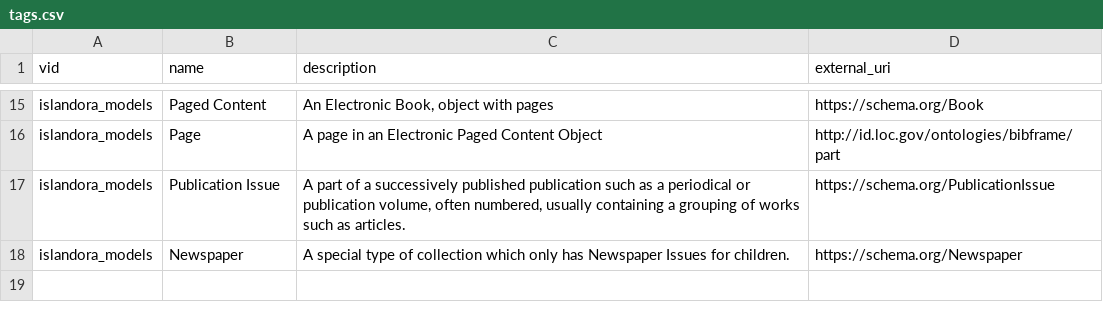
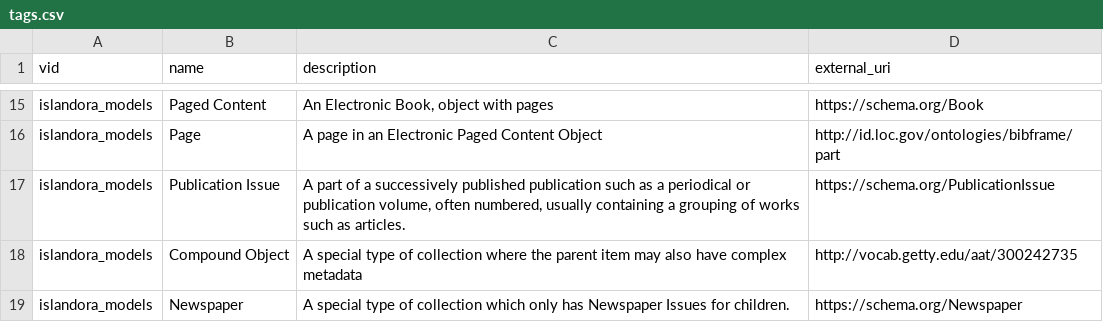
Before and after one commit to axelerant-hardik/islandora, a CSV file: migrate/tags.csv, drawn as a sheet; only a part is shown, gaps mark what is left out.

Commit message:
Backport the compound model.
See https://github.com/Islandora/islandora/pull/810

```diff
--- a/migrate/tags.csv
+++ b/migrate/tags.csv
@@ -17,2 +17,3 @@ islandora_models,"Page","A page in an Electronic Paged Content Object",http://id
 islandora_models,"Publication Issue","A part of a successively published publication such as a periodical or publication volume, often numbered, usually containing a grouping of works such as articles.",https://schema.org/PublicationIssue
+islandora_models,"Compound Object","A special type of collection where the parent item may also have complex metadata",http://vocab.getty.edu/aat/300242735
 islandora_models,"Newspaper","A special type of collection which only has Newspaper Issues for children.",https://schema.org/Newspaper
```
